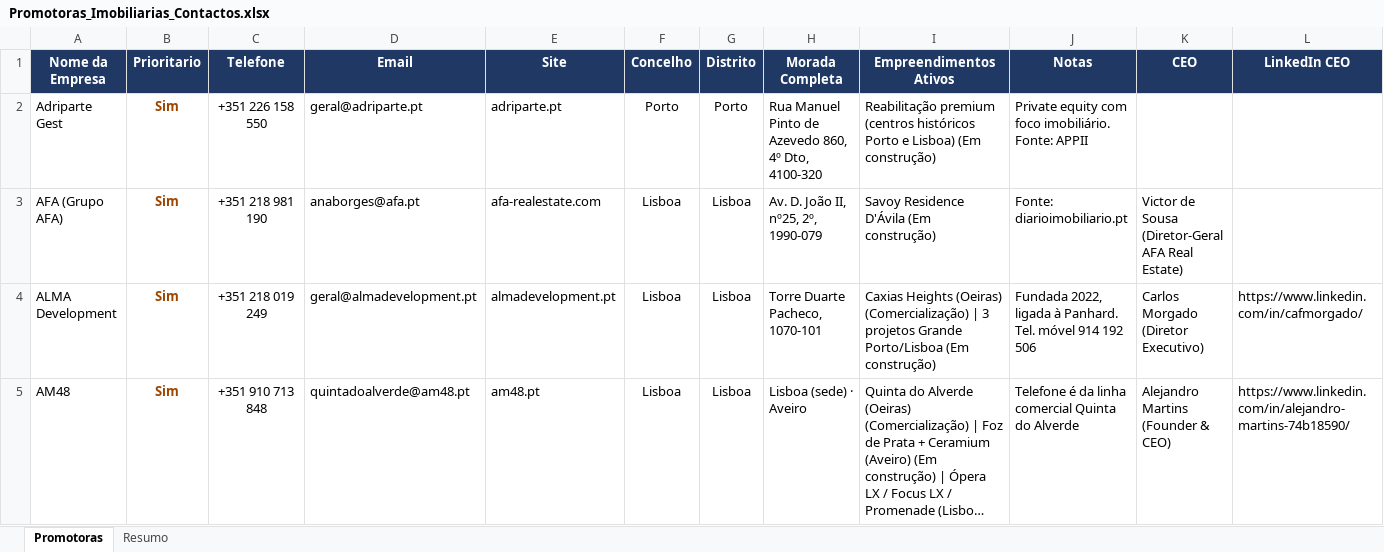
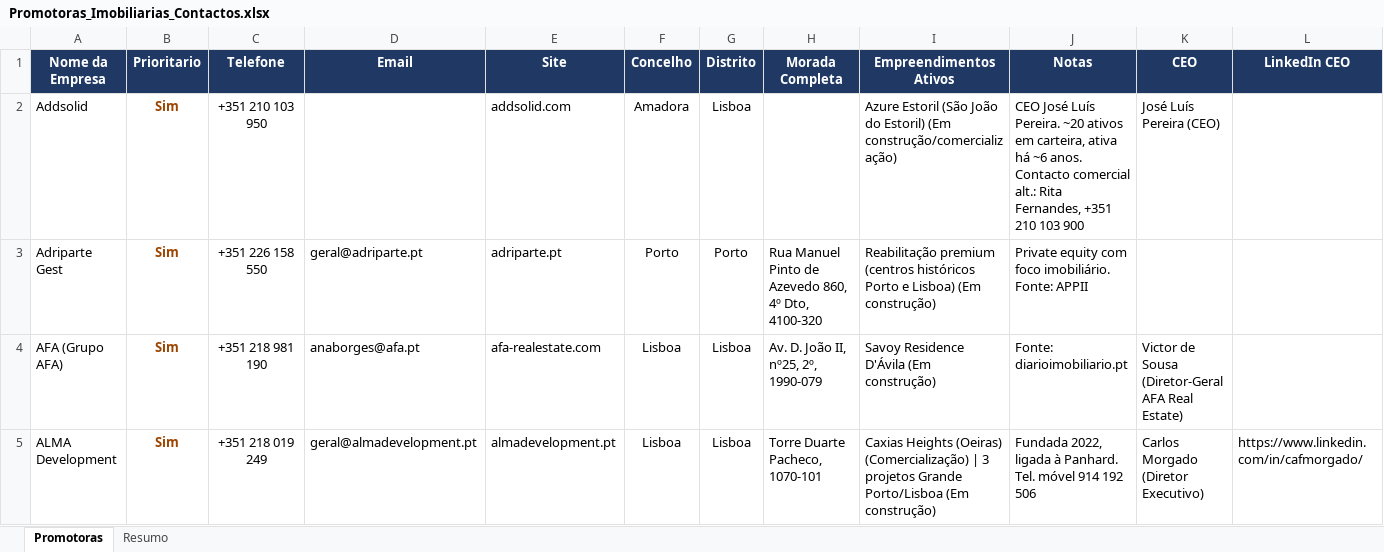
Before and after one commit to 2entyy/api-jotform, an Excel workbook: Promotoras_Imobiliarias_Contactos.xlsx, sheet Promotoras, drawn as a sheet; only a part is shown; the shorter side is filled out with more unchanged rows; long unchanged cells end in …; values as stored, in another font and other column widths than the file's, no borders; table styles not drawn; rows hold the shown columns only; the diff covers the shown part only; the diff names each change by its address in the sheet, - before the commit and + after, or states it on an @@ line.

```diff
--- a/Promotoras_Imobiliarias_Contactos.xlsx (sheet Promotoras)
+++ b/Promotoras_Imobiliarias_Contactos.xlsx (sheet Promotoras)
+row 2: Addsolid | Sim | +351 210 103 950 |  | addsolid.com | Amadora | Lisboa |  | Azure Estoril (São João do Estoril) (Em construção/comercialização) | CEO José Luís Pereira. ~20 ativos em carteira, ativa há ~6 anos. Contacto comercial alt.: Rita Fernandes, +351 210 103 900 | José Luís Pereira (CEO)
```
Also changed, not shown: 1 added row and 1 edited cell elsewhere in this sheet, sheet Resumo, Lista_Contactos.xlsx, 1 other file.
